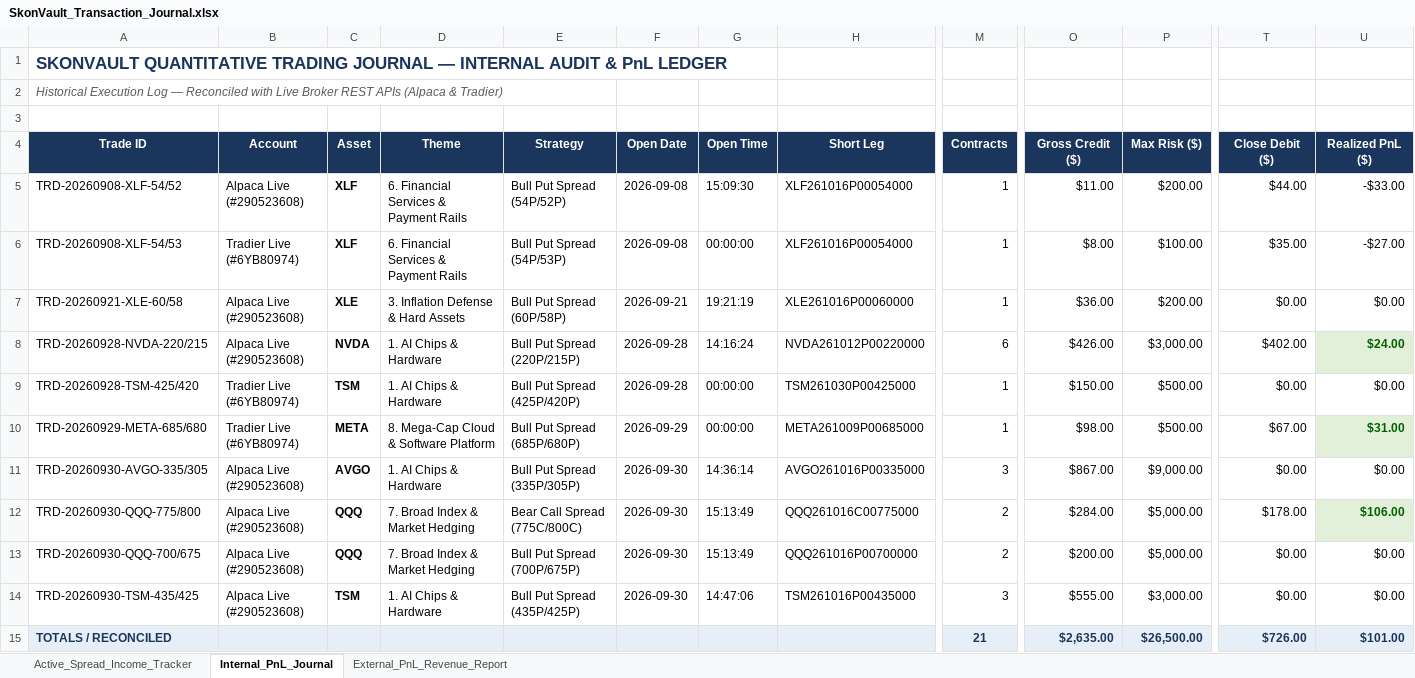
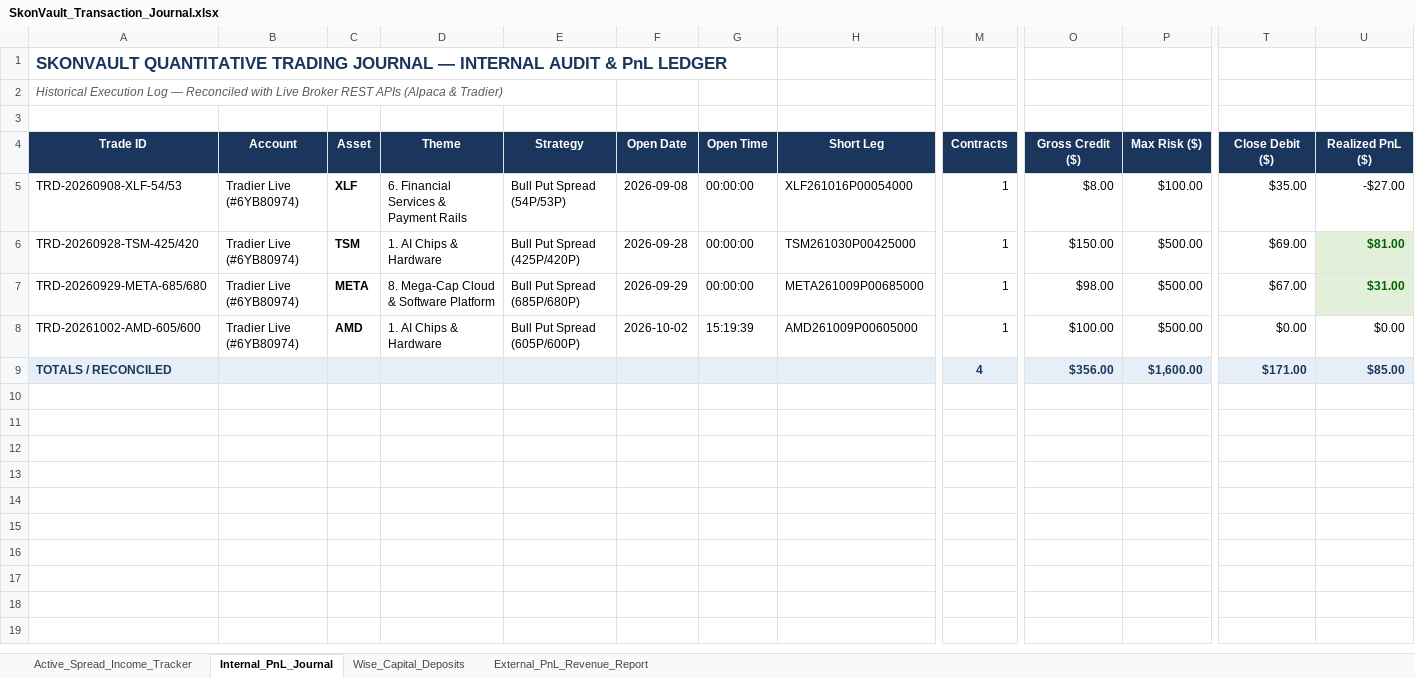
Before and after one commit to Skonph/openclaw-vault, an Excel workbook: SkonVault_Transaction_Journal.xlsx, sheet Internal_PnL_Journal, drawn as a sheet; only a part is shown, gaps mark what is left out; values as stored, in another font and other column widths than the file's, no borders; removed rows and columns are numbered as before the commit, all else as after; rows hold the shown columns only; the diff covers the shown part only; the diff names each change by its address in the sheet, - before the commit and + after, or states it on an @@ line.

```diff
--- a/SkonVault_Transaction_Journal.xlsx (sheet Internal_PnL_Journal)
+++ b/SkonVault_Transaction_Journal.xlsx (sheet Internal_PnL_Journal)
+sheet tab: Wise_Capital_Deposits
-row 5: TRD-20260908-XLF-54/52 | Alpaca Live (#290523608) | XLF | 6. Financial Services & Payment Rails | Bull Put Spread (54P/52P) | 2026-09-08 | 15:09:30 | XLF261016P00054000 | 1 | $11.00 | $200.00 | $44.00 | -$33.00
-row 7: TRD-20260921-XLE-60/58 | Alpaca Live (#290523608) | XLE | 3. Inflation Defense & Hard Assets | Bull Put Spread (60P/58P) | 2026-09-21 | 19:21:19 | XLE261016P00060000 | 1 | $36.00 | $200.00 | $0.00 | $0.00
-row 8: TRD-20260928-NVDA-220/215 | Alpaca Live (#290523608) | NVDA | 1. AI Chips & Hardware | Bull Put Spread (220P/215P) | 2026-09-28 | 14:16:24 | NVDA261012P00220000 | 6 | $426.00 | $3,000.00 | $402.00 | $24.00
-T6 (Close Debit ($)): $0.00
+T6 (Close Debit ($)): $69.00
-U6 (Realized PnL ($)): $0.00
+U6 (Realized PnL ($)): $81.00
@@ U6 fill: none → #E2F0D9, bold: off → on, text colour: black → #006100 @@
-row 11: TRD-20260930-AVGO-335/305 | Alpaca Live (#290523608) | AVGO | 1. AI Chips & Hardware | Bull Put Spread (335P/305P) | 2026-09-30 | 14:36:14 | AVGO261016P00335000 | 3 | $867.00 | $9,000.00 | $0.00 | $0.00
-row 12: TRD-20260930-QQQ-775/800 | Alpaca Live (#290523608) | QQQ | 7. Broad Index & Market Hedging | Bear Call Spread (775C/800C) | 2026-09-30 | 15:13:49 | QQQ261016C00775000 | 2 | $284.00 | $5,000.00 | $178.00 | $106.00
-A8 (Trade ID): TRD-20260930-QQQ-700/675
+A8 (Trade ID): TRD-20261002-AMD-605/600
-B8 (Account): Alpaca Live (#290523608)
+B8 (Account): Tradier Live (#6YB80974)
-C8 (Asset): QQQ
+C8 (Asset): AMD
-D8 (Theme): 7. Broad Index & Market Hedging
+D8 (Theme): 1. AI Chips & Hardware
-E8 (Strategy): Bull Put Spread (700P/675P)
+E8 (Strategy): Bull Put Spread (605P/600P)
-F8 (Open Date): 2026-09-30
+F8 (Open Date): 2026-10-02
-G8 (Open Time): 15:13:49
+G8 (Open Time): 15:19:39
-H8 (Short Leg): QQQ261016P00700000
+H8 (Short Leg): AMD261009P00605000
-M8 (Contracts): 2
+M8 (Contracts): 1
-O8 (Gross Credit ($)): $200.00
+O8 (Gross Credit ($)): $100.00
-P8 (Max Risk ($)): $5,000.00
+P8 (Max Risk ($)): $500.00
-row 14: TRD-20260930-TSM-435/425 | Alpaca Live (#290523608) | TSM | 1. AI Chips & Hardware | Bull Put Spread (435P/425P) | 2026-09-30 | 14:47:06 | TSM261016P00435000 | 3 | $555.00 | $3,000.00 | $0.00 | $0.00
-M9 (Contracts): 21
+M9 (Contracts): 4
-O9 (Gross Credit ($)): $2,635.00
+O9 (Gross Credit ($)): $356.00
-P9 (Max Risk ($)): $26,500.00
+P9 (Max Risk ($)): $1,600.00
-T9 (Close Debit ($)): $726.00
+T9 (Close Debit ($)): $171.00
-U9 (Realized PnL ($)): $101.00
+U9 (Realized PnL ($)): $85.00
```
Also changed, not shown: 12 edited cells elsewhere in this sheet, sheet Active_Spread_Income_Tracker, sheet External_PnL_Revenue_Report, formulas that keep their value, SkonVault_Live_Transaction_Journal.xlsx, shared/SkonVault_Live_Transaction_Journal.xlsx, 3 other files.
